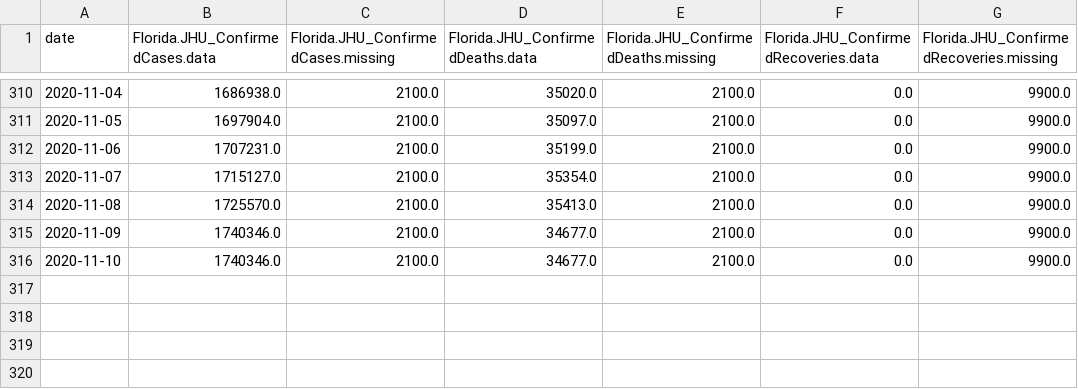
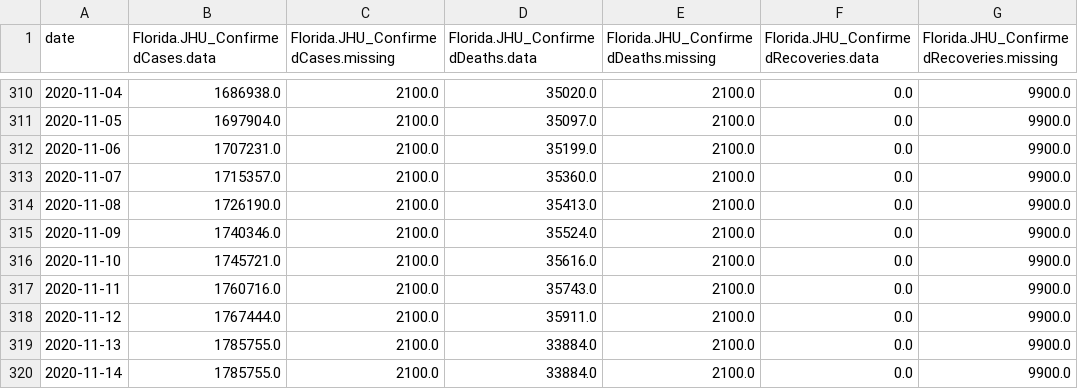
Before and after one commit to jluchen/C3AI_COVID_GC, a CSV file: data/cases/FL_JHU_cases.csv, drawn as a sheet; only a part is shown, gaps mark what is left out.

```diff
--- a/data/cases/FL_JHU_cases.csv
+++ b/data/cases/FL_JHU_cases.csv
@@ -312,5 +312,9 @@ date,Florida.JHU_ConfirmedCases.data,Florida.JHU_ConfirmedCases.missing,Florida.
 2020-11-06,1707231.0,2100.0,35199.0,2100.0,0.0,9900.0
-2020-11-07,1715127.0,2100.0,35354.0,2100.0,0.0,9900.0
-2020-11-08,1725570.0,2100.0,35413.0,2100.0,0.0,9900.0
-2020-11-09,1740346.0,2100.0,34677.0,2100.0,0.0,9900.0
-2020-11-10,1740346.0,2100.0,34677.0,2100.0,0.0,9900.0
+2020-11-07,1715357.0,2100.0,35360.0,2100.0,0.0,9900.0
+2020-11-08,1726190.0,2100.0,35413.0,2100.0,0.0,9900.0
+2020-11-09,1740346.0,2100.0,35524.0,2100.0,0.0,9900.0
+2020-11-10,1745721.0,2100.0,35616.0,2100.0,0.0,9900.0
+2020-11-11,1760716.0,2100.0,35743.0,2100.0,0.0,9900.0
+2020-11-12,1767444.0,2100.0,35911.0,2100.0,0.0,9900.0
+2020-11-13,1785755.0,2100.0,33884.0,2100.0,0.0,9900.0
+2020-11-14,1785755.0,2100.0,33884.0,2100.0,0.0,9900.0
```
Also changed, not shown: data/cases/CA_JHU_cases.csv, data/cases/GA_JHU_cases.csv, 3 other files.
